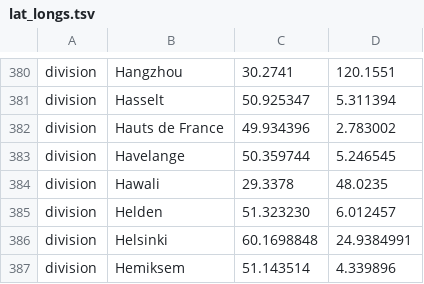
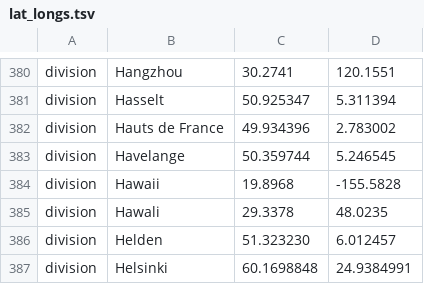
Before and after one commit to nextstrain/ncov, a TSV file: config/lat_longs.tsv, drawn as a sheet; only a part is shown, gaps mark what is left out; the shorter side is filled out with more unchanged rows; the diff names each change by its address in the sheet, - before the commit and + after, or states it on an @@ line.

Commit message:
adding Hawaii lat longs

```diff
--- a/config/lat_longs.tsv
+++ b/config/lat_longs.tsv
+row 384: division | Hawaii | 19.8968 | -155.5828
```
Also changed, not shown: config/ordering.tsv.
